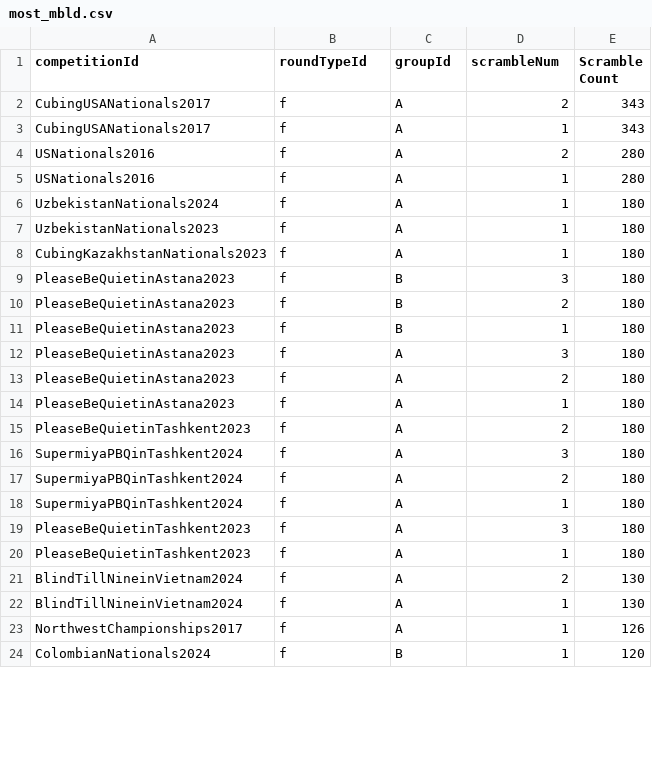
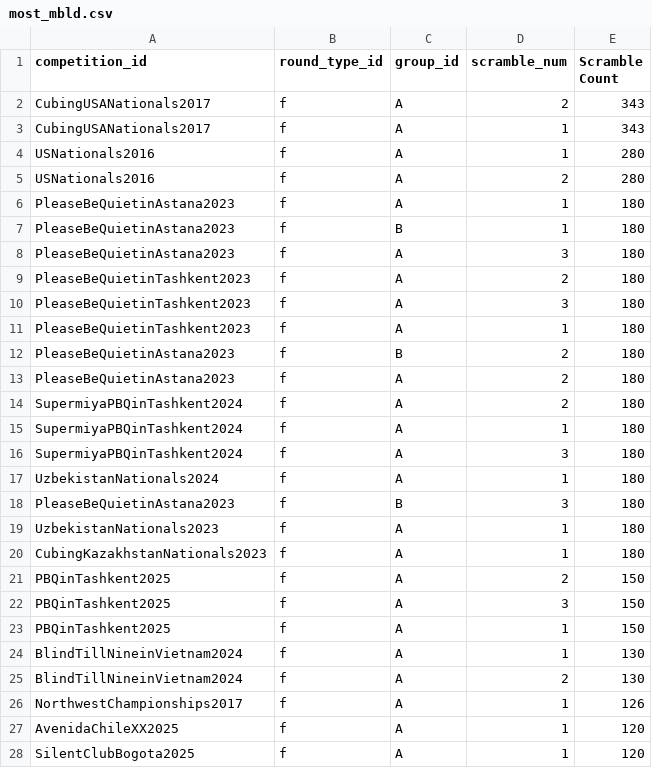
Before and after one commit to TipsterTrickster/WCA-Scramble-Stats, a CSV file: general/most_mbld.csv, drawn as a sheet; only a part is shown; the shorter side is filled out with more unchanged rows; the diff covers the shown part only.

```diff
--- a/general/most_mbld.csv
+++ b/general/most_mbld.csv
@@ -1,23 +1,28 @@
-competitionId,roundTypeId,groupId,scrambleNum,Scramble Count
+competition_id,round_type_id,group_id,scramble_num,Scramble Count
 CubingUSANationals2017,f,A,2,343
 CubingUSANationals2017,f,A,1,343
+USNationals2016,f,A,1,280
 USNationals2016,f,A,2,280
-USNationals2016,f,A,1,280
+PleaseBeQuietinAstana2023,f,A,1,180
+PleaseBeQuietinAstana2023,f,B,1,180
+PleaseBeQuietinAstana2023,f,A,3,180
+PleaseBeQuietinTashkent2023,f,A,2,180
+PleaseBeQuietinTashkent2023,f,A,3,180
+PleaseBeQuietinTashkent2023,f,A,1,180
+PleaseBeQuietinAstana2023,f,B,2,180
+PleaseBeQuietinAstana2023,f,A,2,180
+SupermiyaPBQinTashkent2024,f,A,2,180
+SupermiyaPBQinTashkent2024,f,A,1,180
+SupermiyaPBQinTashkent2024,f,A,3,180
 UzbekistanNationals2024,f,A,1,180
+PleaseBeQuietinAstana2023,f,B,3,180
 UzbekistanNationals2023,f,A,1,180
 CubingKazakhstanNationals2023,f,A,1,180
-PleaseBeQuietinAstana2023,f,B,3,180
-PleaseBeQuietinAstana2023,f,B,2,180
-PleaseBeQuietinAstana2023,f,B,1,180
-PleaseBeQuietinAstana2023,f,A,3,180
-PleaseBeQuietinAstana2023,f,A,2,180
-PleaseBeQuietinAstana2023,f,A,1,180
-PleaseBeQuietinTashkent2023,f,A,2,180
-SupermiyaPBQinTashkent2024,f,A,3,180
-SupermiyaPBQinTashkent2024,f,A,2,180
-SupermiyaPBQinTashkent2024,f,A,1,180
-PleaseBeQuietinTashkent2023,f,A,3,180
-PleaseBeQuietinTashkent2023,f,A,1,180
+PBQinTashkent2025,f,A,2,150
+PBQinTashkent2025,f,A,3,150
+PBQinTashkent2025,f,A,1,150
+BlindTillNineinVietnam2024,f,A,1,130
 BlindTillNineinVietnam2024,f,A,2,130
-BlindTillNineinVietnam2024,f,A,1,130
 NorthwestChampionships2017,f,A,1,126
+AvenidaChileXX2025,f,A,1,120
+SilentClubBogota2025,f,A,1,120
```
Also changed, not shown: 5 added rows, 10 removed rows, 41 moved rows and 3 edited cells elsewhere in this file, general/least_mbld.csv, general/most_extras_group.csv, 6 other files.
